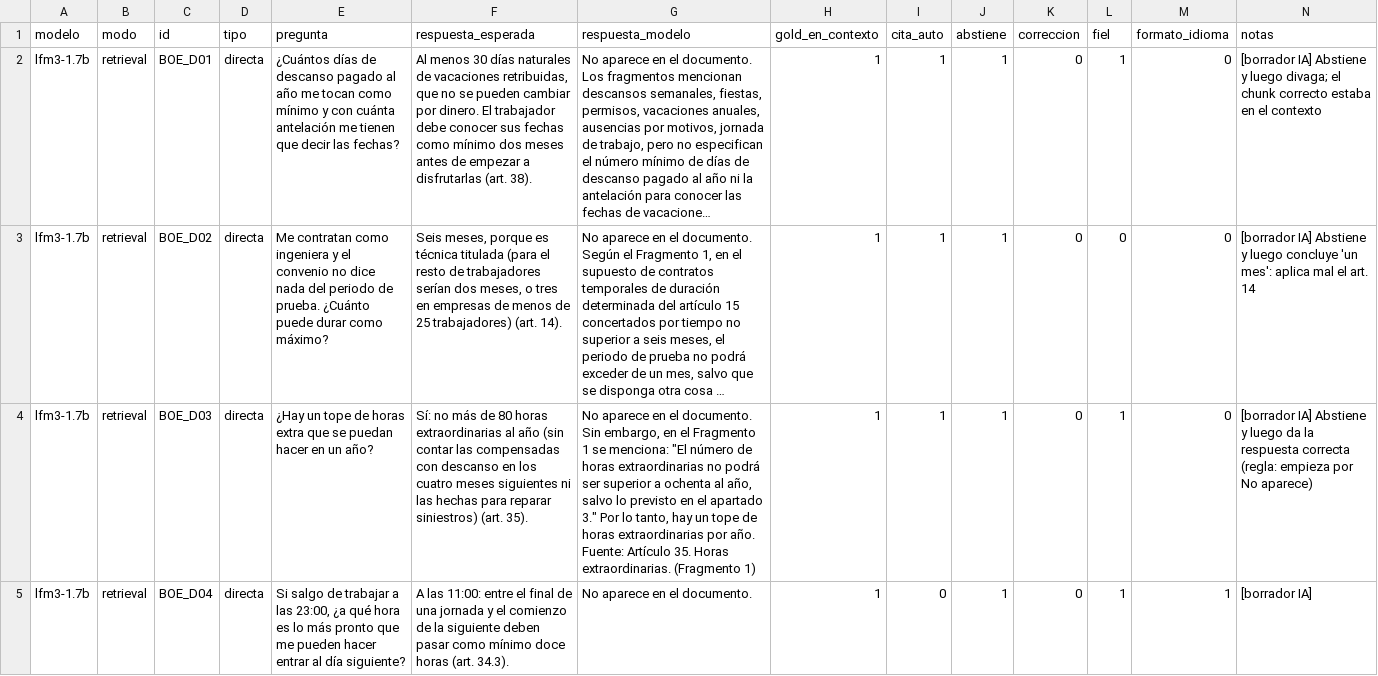
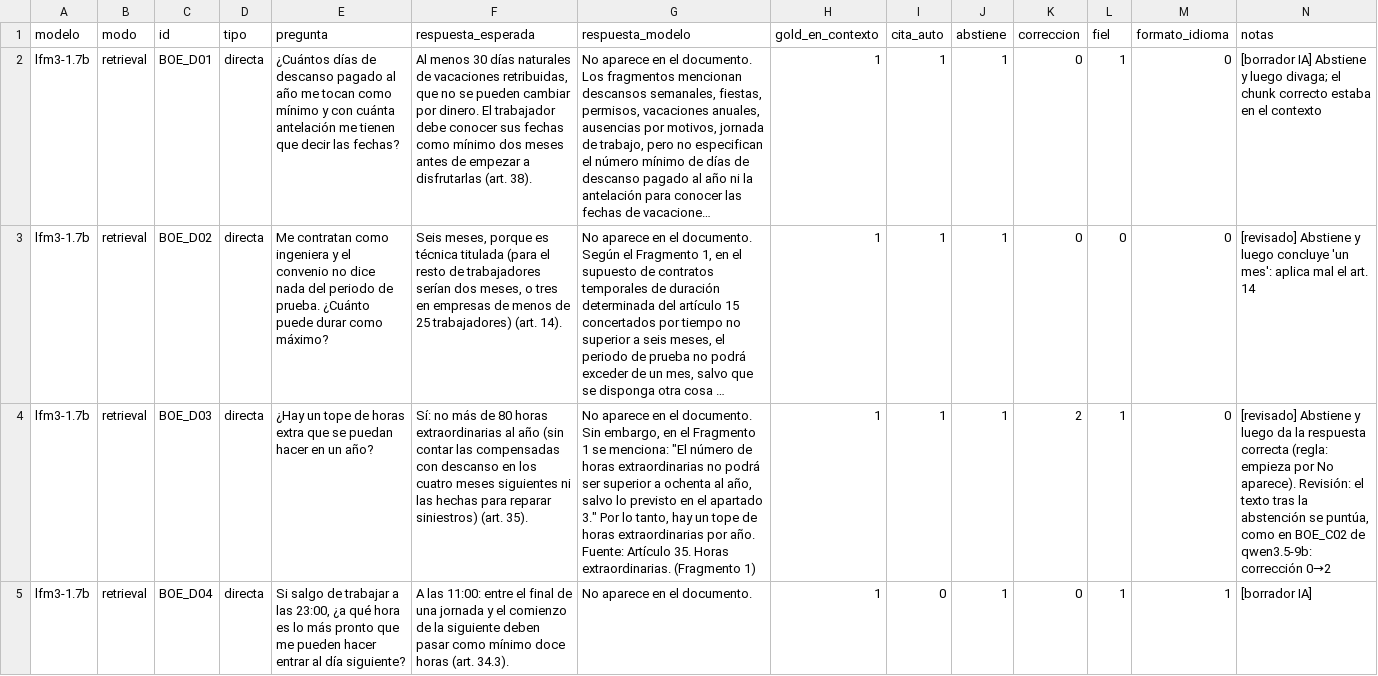
Before and after one commit to ai-somorrostro/reto_1_2-2627-Rag-Benchmark, a CSV file: results/llms/puntuacion_boe.csv, drawn as a sheet; only a part is shown; long unchanged cells end in …; the diff covers the shown part only; the diff names each change by its address in the sheet, - before the commit and + after, or states it on an @@ line.

```diff
--- a/results/llms/puntuacion_boe.csv
+++ b/results/llms/puntuacion_boe.csv
-N3 (notas): [borrador IA] Abstiene y…
+N3 (notas): [revisado] Abstiene y…
-K4 (correccion): 0
+K4 (correccion): 2
-N4 (notas): [borrador IA] Abstiene y luego da la respuesta correcta (regla: empieza por No aparece)
+N4 (notas): [revisado] Abstiene y luego da la respuesta correcta (regla: empieza por No aparece). Revisión: el texto tras la abstención se puntúa, como en BOE_C02 de qwen3.5-9b: corrección 0→2
```
Also changed, not shown: 9 edited cells elsewhere in this file, results/llms/puntuacion_debian.csv, 5 other files.
